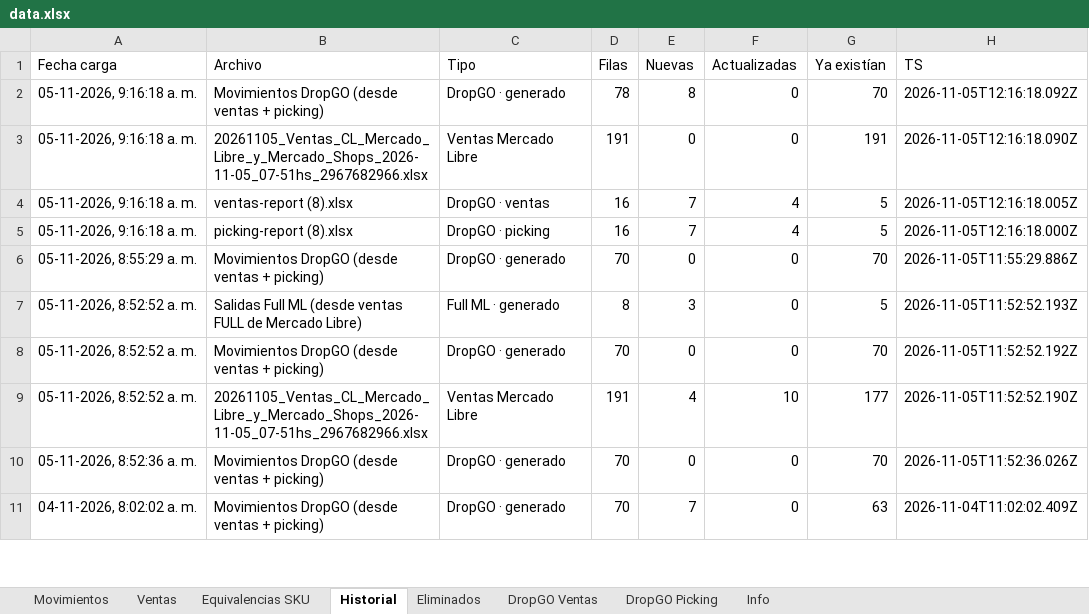
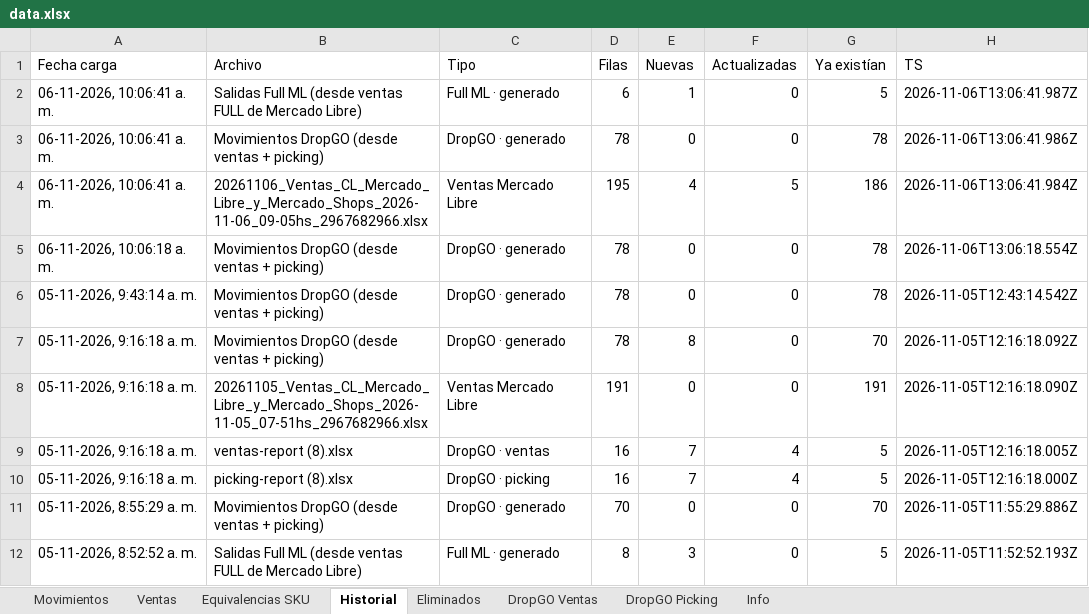
Before and after one commit to alaskanext-blip/ERPvarin, an Excel workbook: data.xlsx, sheet Historial, drawn as a sheet; only a part is shown; the shorter side is filled out with more unchanged rows; values as stored, in another font and other column widths than the file's, no borders; the diff names each change by its address in the sheet, - before the commit and + after, or states it on an @@ line.

```diff
--- a/data.xlsx (sheet Historial)
+++ b/data.xlsx (sheet Historial)
+row 2: 06-11-2026, 10:06:41 a. m. | Salidas Full ML (desde ventas FULL de Mercado Libre) | Full ML · generado | 6 | 1 | 0 | 5 | 2026-11-06T13:06:41.987Z
+row 3: 06-11-2026, 10:06:41 a. m. | Movimientos DropGO (desde ventas + picking) | DropGO · generado | 78 | 0 | 0 | 78 | 2026-11-06T13:06:41.986Z
+row 4: 06-11-2026, 10:06:41 a. m. | 20261106_Ventas_CL_Mercado_Libre_y_Mercado_Shops_2026-11-06_09-05hs_2967682966.xlsx | Ventas Mercado Libre | 195 | 4 | 5 | 186 | 2026-11-06T13:06:41.984Z
+row 5: 06-11-2026, 10:06:18 a. m. | Movimientos DropGO (desde ventas + picking) | DropGO · generado | 78 | 0 | 0 | 78 | 2026-11-06T13:06:18.554Z
+row 6: 05-11-2026, 9:43:14 a. m. | Movimientos DropGO (desde ventas + picking) | DropGO · generado | 78 | 0 | 0 | 78 | 2026-11-05T12:43:14.542Z
```
Also changed, not shown: sheet Ventas, sheet Movimientos, sheet Info.
